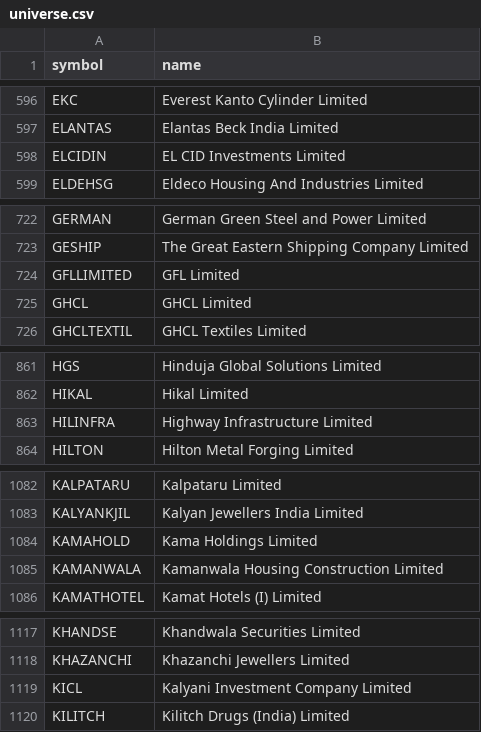
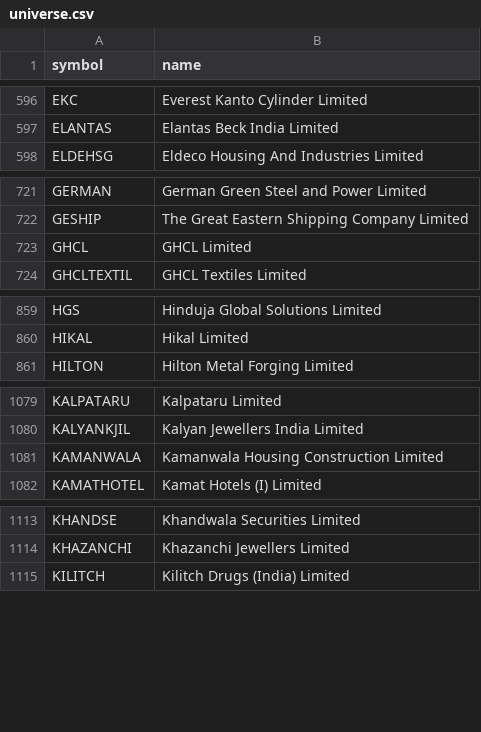
Before and after one commit to shisharay2468-sys/MOMENTUM-PF-ADVANCED, a CSV file: momentum-v2/universe.csv, drawn as a sheet; only a part is shown, gaps mark what is left out; the diff covers the shown part only.

```diff
--- a/momentum-v2/universe.csv
+++ b/momentum-v2/universe.csv
@@ -597,3 +597,2 @@ EKC,Everest Kanto Cylinder Limited
 ELANTAS,Elantas Beck India Limited
-ELCIDIN,EL CID Investments Limited
 ELDEHSG,Eldeco Housing And Industries Limited
@@ -723,3 +722,2 @@ GERMAN,German Green Steel and Power Limited
 GESHIP,The Great Eastern Shipping Company Limited
-GFLLIMITED,GFL Limited
 GHCL,GHCL Limited
@@ -862,3 +860,2 @@ HGS,Hinduja Global Solutions Limited
 HIKAL,Hikal Limited
-HILINFRA,Highway Infrastructure Limited
 HILTON,Hilton Metal Forging Limited
@@ -1083,3 +1080,2 @@ KALPATARU,Kalpataru Limited
 KALYANKJIL,Kalyan Jewellers India Limited
-KAMAHOLD,Kama Holdings Limited
 KAMANWALA,Kamanwala Housing Construction Limited
@@ -1118,3 +1114,2 @@ KHANDSE,Khandwala Securities Limited
 KHAZANCHI,Khazanchi Jewellers Limited
-KICL,Kalyani Investment Company Limited
 KILITCH,Kilitch Drugs (India) Limited
```
Also changed, not shown: 6 removed rows elsewhere in this file, 7 other files.
